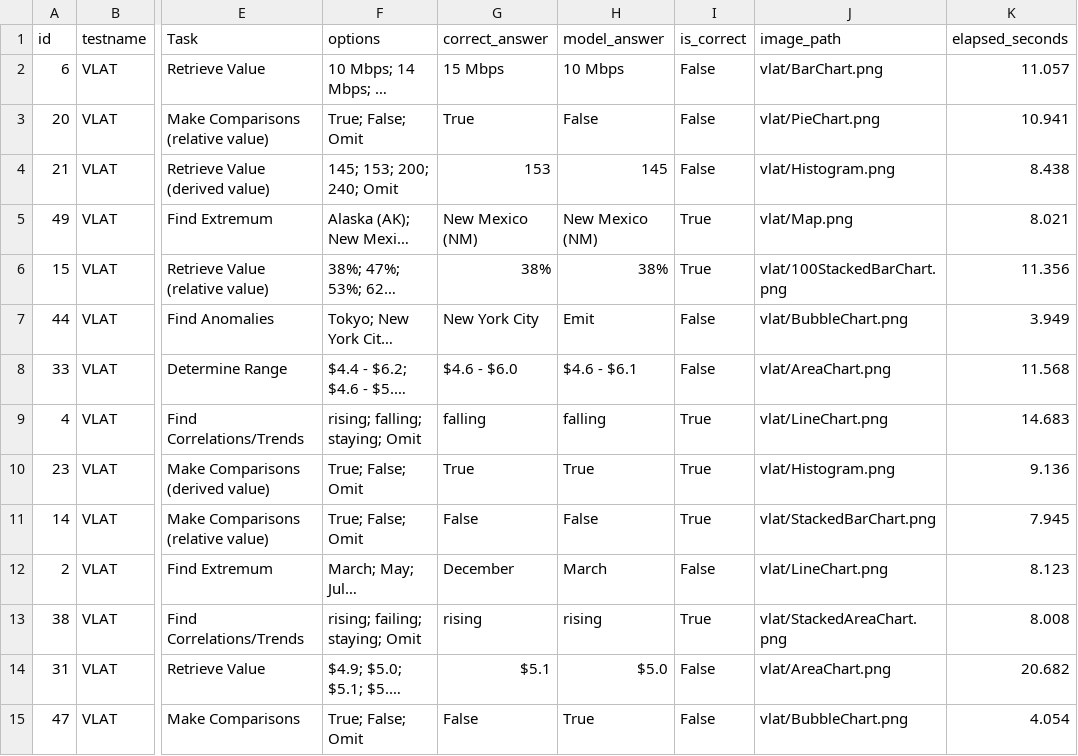
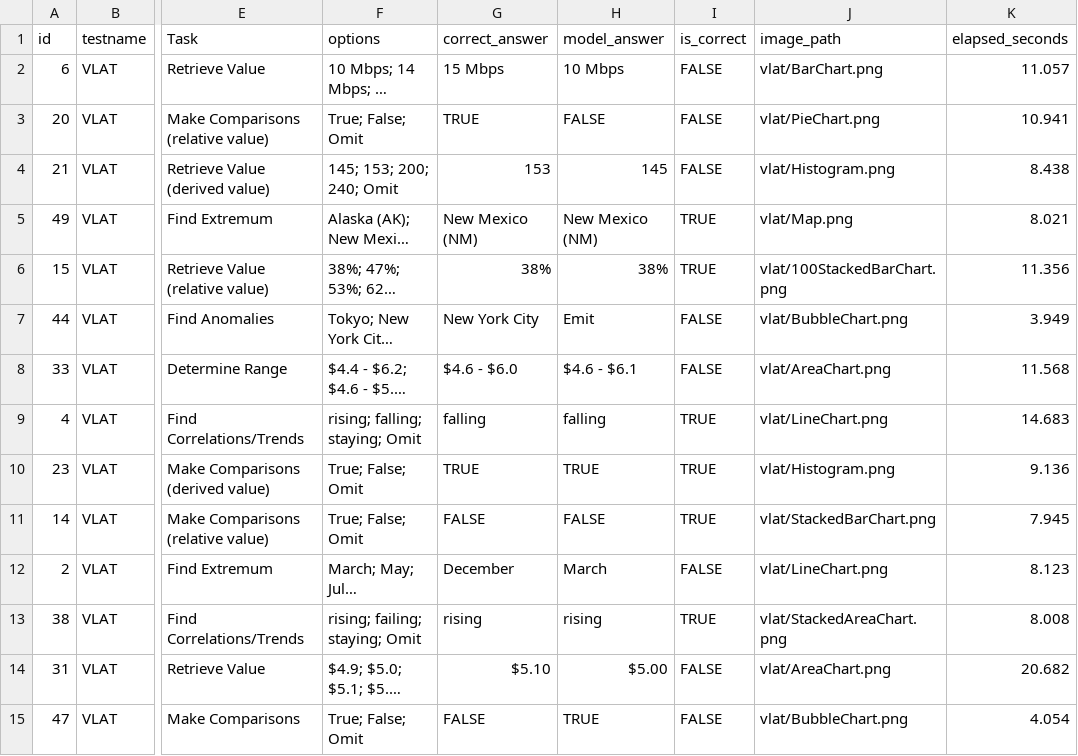
Before and after one commit to melitao/VLM-Eval-Research, a CSV file: Output/VLAT/Llava7b_Eval/Random/vlat_llava7b_run_01.csv, drawn as a sheet; only a part is shown, gaps mark what is left out; long unchanged cells end in …; the diff covers the shown part only; the diff names each change by its address in the sheet, - before the commit and + after, or states it on an @@ line.

```diff
--- a/Output/VLAT/Llava7b_Eval/Random/vlat_llava7b_run_01.csv
+++ b/Output/VLAT/Llava7b_Eval/Random/vlat_llava7b_run_01.csv
-I2:I4 (is_correct): False
+I2:I4 (is_correct): FALSE
-G3 (correct_answer): True
+G3 (correct_answer): TRUE
-H3 (model_answer): False
+H3 (model_answer): FALSE
-I5:I6 (is_correct): True
+I5:I6 (is_correct): TRUE
-I7:I8 (is_correct): False
+I7:I8 (is_correct): FALSE
-I9:I11 (is_correct): True
+I9:I11 (is_correct): TRUE
-G10 (correct_answer): True
+G10 (correct_answer): TRUE
-H10 (model_answer): True
+H10 (model_answer): TRUE
-G11 (correct_answer): False
+G11 (correct_answer): FALSE
-H11 (model_answer): False
+H11 (model_answer): FALSE
-I12 (is_correct): False
+I12 (is_correct): FALSE
-I13 (is_correct): True
+I13 (is_correct): TRUE
-G14 (correct_answer): $5.1
+G14 (correct_answer): $5.10
-H14 (model_answer): $5.0
+H14 (model_answer): $5.00
-I14:I15 (is_correct): False
+I14:I15 (is_correct): FALSE
-G15 (correct_answer): False
+G15 (correct_answer): FALSE
-H15 (model_answer): True
+H15 (model_answer): TRUE
```
Also changed, not shown: 69 edited cells elsewhere in this file, 1 other file.
